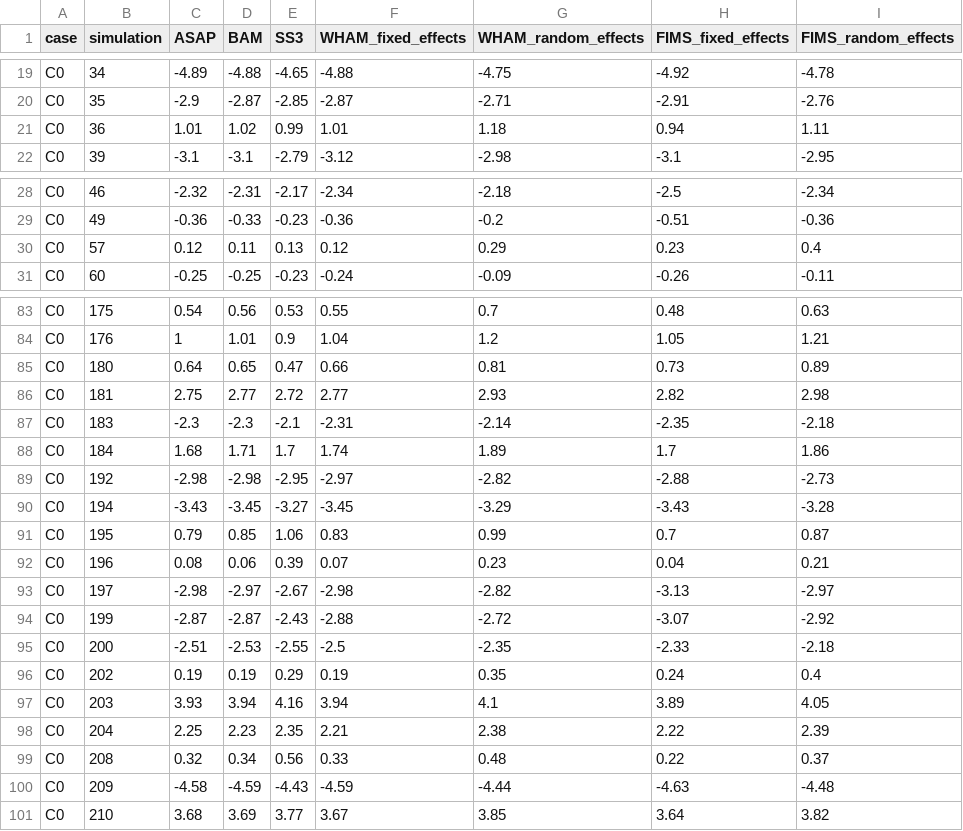
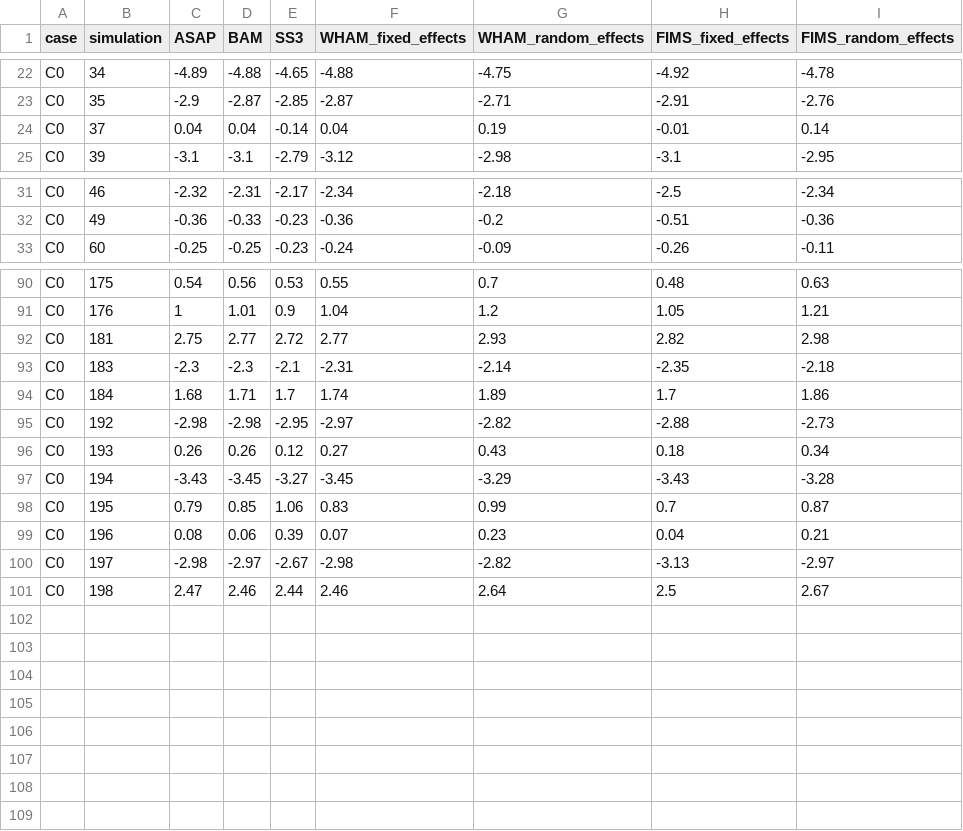
Before and after one commit to NOAA-FIMS/model-comparison-project, a CSV file: C0/figure/summed_spawning_biomass_by_iteration.csv, drawn as a sheet; only a part is shown, gaps mark what is left out; removed rows and columns are numbered as before the commit, all else as after; the diff covers the shown part only; the diff names each change by its address in the sheet, - before the commit and + after, or states it on an @@ line.

```diff
--- a/C0/figure/summed_spawning_biomass_by_iteration.csv
+++ b/C0/figure/summed_spawning_biomass_by_iteration.csv
-row 21: C0 | 36 | 1.01 | 1.02 | 0.99 | 1.01 | 1.18 | 0.94 | 1.11
+row 24: C0 | 37 | 0.04 | 0.04 | -0.14 | 0.04 | 0.19 | -0.01 | 0.14
-row 30: C0 | 57 | 0.12 | 0.11 | 0.13 | 0.12 | 0.29 | 0.23 | 0.4
-row 85: C0 | 180 | 0.64 | 0.65 | 0.47 | 0.66 | 0.81 | 0.73 | 0.89
+row 96: C0 | 193 | 0.26 | 0.26 | 0.12 | 0.27 | 0.43 | 0.18 | 0.34
-row 94: C0 | 199 | -2.87 | -2.87 | -2.43 | -2.88 | -2.72 | -3.07 | -2.92
-row 95: C0 | 200 | -2.51 | -2.53 | -2.55 | -2.5 | -2.35 | -2.33 | -2.18
-row 96: C0 | 202 | 0.19 | 0.19 | 0.29 | 0.19 | 0.35 | 0.24 | 0.4
-row 97: C0 | 203 | 3.93 | 3.94 | 4.16 | 3.94 | 4.1 | 3.89 | 4.05
-row 98: C0 | 204 | 2.25 | 2.23 | 2.35 | 2.21 | 2.38 | 2.22 | 2.39
-row 99: C0 | 208 | 0.32 | 0.34 | 0.56 | 0.33 | 0.48 | 0.22 | 0.37
-row 100: C0 | 209 | -4.58 | -4.59 | -4.43 | -4.59 | -4.44 | -4.63 | -4.48
-row 101: C0 | 210 | 3.68 | 3.69 | 3.77 | 3.67 | 3.85 | 3.64 | 3.82
+row 101: C0 | 198 | 2.47 | 2.46 | 2.44 | 2.46 | 2.64 | 2.5 | 2.67
```
Also changed, not shown: 8 added rows elsewhere in this file, C0/figure/convergence_rates.csv, C0/figure/median_absolute_relative_error_summary.csv, 18 other files.
